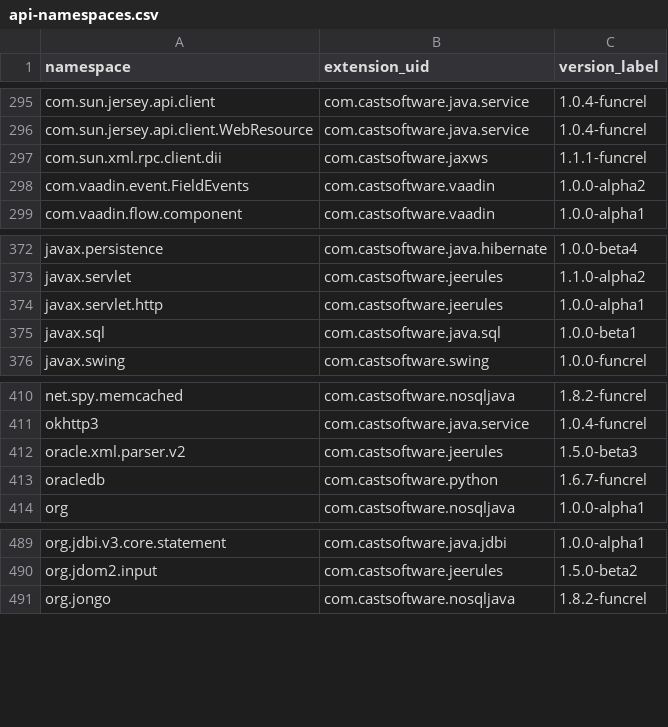
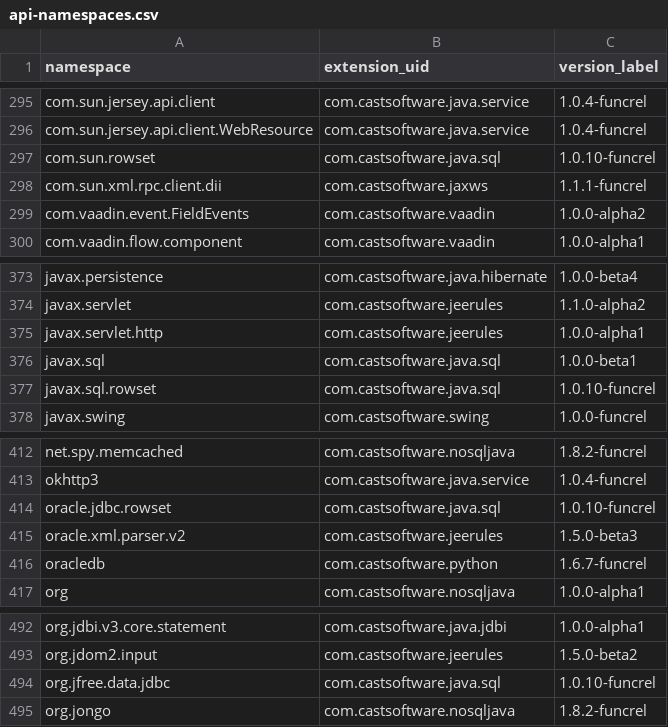
Before and after one commit to CAST-projects/QRPortal, a CSV file: rest/extend/reports/api-namespaces.csv, drawn as a sheet; only a part is shown, gaps mark what is left out.

Commit message:
Automatic commit from job CAIP_Tool_Build_QRPortal_Data BuildNumber=6326

```diff
--- a/rest/extend/reports/api-namespaces.csv
+++ b/rest/extend/reports/api-namespaces.csv
@@ -296,2 +296,3 @@ com.sun.jersey.api.client,com.castsoftware.java.service,1.0.4-funcrel
 com.sun.jersey.api.client.WebResource,com.castsoftware.java.service,1.0.4-funcrel
+com.sun.rowset,com.castsoftware.java.sql,1.0.10-funcrel
 com.sun.xml.rpc.client.dii,com.castsoftware.jaxws,1.1.1-funcrel
@@ -375,2 +376,3 @@ javax.servlet.http,com.castsoftware.jeerules,1.0.0-alpha1
 javax.sql,com.castsoftware.java.sql,1.0.0-beta1
+javax.sql.rowset,com.castsoftware.java.sql,1.0.10-funcrel
 javax.swing,com.castsoftware.swing,1.0.0-funcrel
@@ -411,2 +413,3 @@ net.spy.memcached,com.castsoftware.nosqljava,1.8.2-funcrel
 okhttp3,com.castsoftware.java.service,1.0.4-funcrel
+oracle.jdbc.rowset,com.castsoftware.java.sql,1.0.10-funcrel
 oracle.xml.parser.v2,com.castsoftware.jeerules,1.5.0-beta3
@@ -490,2 +493,3 @@ org.jdbi.v3.core.statement,com.castsoftware.java.jdbi,1.0.0-alpha1
 org.jdom2.input,com.castsoftware.jeerules,1.5.0-beta2
+org.jfree.data.jdbc,com.castsoftware.java.sql,1.0.10-funcrel
 org.jongo,com.castsoftware.nosqljava,1.8.2-funcrel
```
Also changed, not shown: 3 other files.
